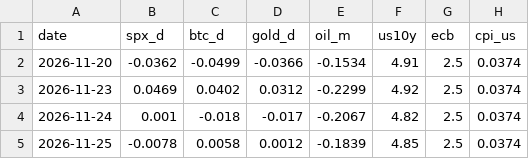
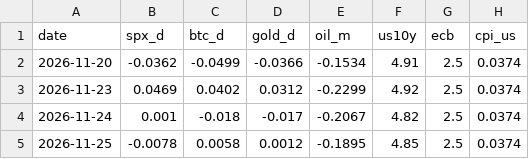
Before and after one commit to maxim91136/3kings, a CSV file: data/barometer.csv, drawn as a sheet; only a part is shown; the diff names each change by its address in the sheet, - before the commit and + after, or states it on an @@ line.

```diff
--- a/data/barometer.csv
+++ b/data/barometer.csv
-E5 (oil_m): -0.1839
+E5 (oil_m): -0.1895
```
Also changed, not shown: data/elite.csv, data/elite_home.csv, 12 other files.
